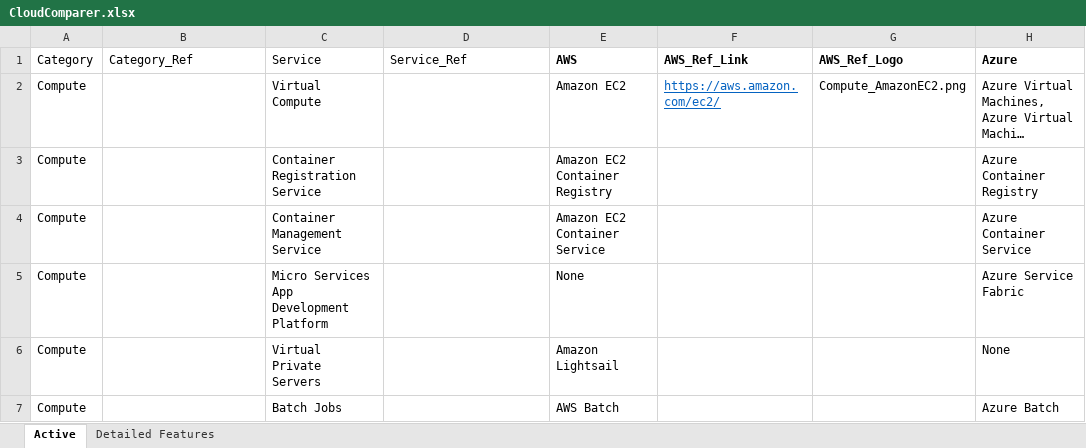
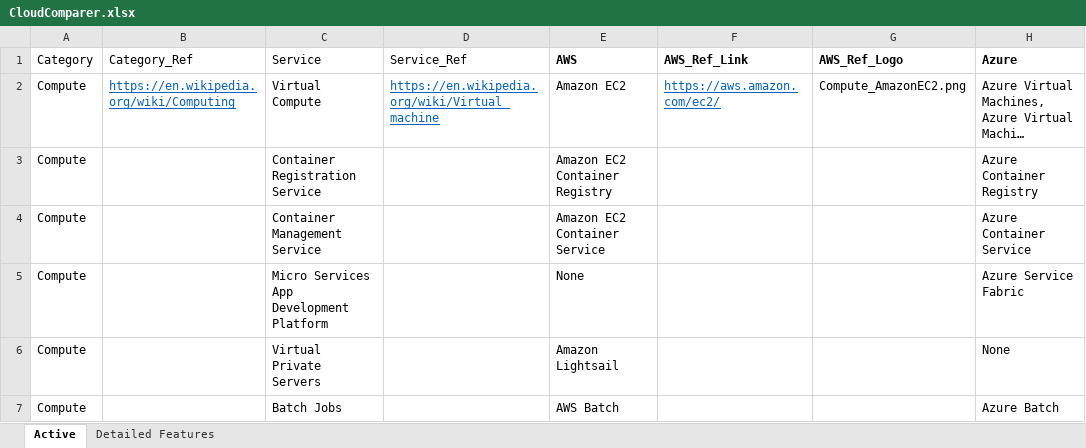
Before and after one commit to ilyas-it83/CloudComparer, an Excel workbook: data/CloudComparer.xlsx, sheet Active, drawn as a sheet; only a part is shown; long unchanged cells end in …; values as stored, in another font and other column widths than the file's, no borders; the diff names each change by its address in the sheet, - before the commit and + after, or states it on an @@ line.

```diff
--- a/data/CloudComparer.xlsx (sheet Active)
+++ b/data/CloudComparer.xlsx (sheet Active)
-B2 (Category_Ref): (empty)
+B2 (Category_Ref): https://en.wikipedia.org/wiki/Computing
-D2 (Service_Ref): (empty)
+D2 (Service_Ref): https://en.wikipedia.org/wiki/Virtual_machine
```
Also changed, not shown: 5 other files.
